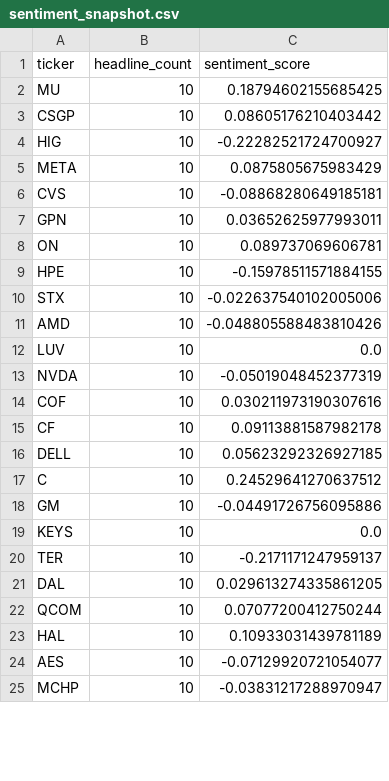
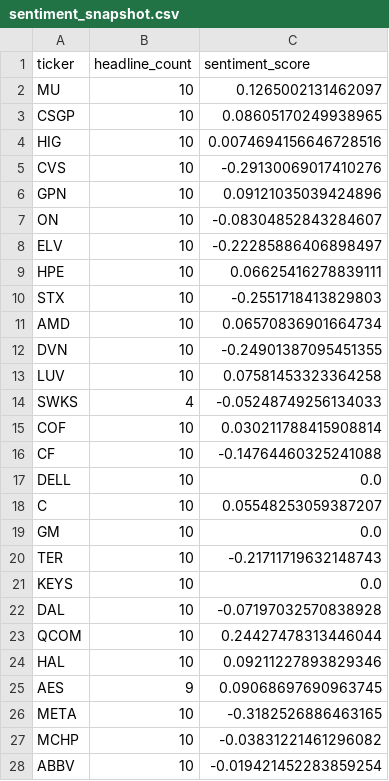
Before and after one commit to isaiahdm792-alt/stock--screener, a CSV file: sentiment_snapshot.csv, drawn as a sheet; only a part is shown; the diff covers the shown part only.

```diff
--- a/sentiment_snapshot.csv
+++ b/sentiment_snapshot.csv
@@ -1,25 +1,28 @@
 ticker,headline_count,sentiment_score
-MU,10,0.18794602155685425
-CSGP,10,0.08605176210403442
-HIG,10,-0.22282521724700927
-META,10,0.0875805675983429
-CVS,10,-0.08868280649185181
-GPN,10,0.03652625977993011
-ON,10,0.089737069606781
-HPE,10,-0.15978511571884155
-STX,10,-0.022637540102005006
-AMD,10,-0.048805588483810426
-LUV,10,0.0
-NVDA,10,-0.05019048452377319
-COF,10,0.030211973190307616
-CF,10,0.09113881587982178
-DELL,10,0.05623292326927185
-C,10,0.24529641270637512
-GM,10,-0.04491726756095886
+MU,10,0.1265002131462097
+CSGP,10,0.08605170249938965
+HIG,10,0.0074694156646728516
+CVS,10,-0.29130069017410276
+GPN,10,0.09121035039424896
+ON,10,-0.08304852843284607
+ELV,10,-0.22285886406898497
+HPE,10,0.06625416278839111
+STX,10,-0.2551718413829803
+AMD,10,0.06570836901664734
+DVN,10,-0.24901387095451355
+LUV,10,0.07581453323364258
+SWKS,4,-0.05248749256134033
+COF,10,0.030211788415908814
+CF,10,-0.14764460325241088
+DELL,10,0.0
+C,10,0.05548253059387207
+GM,10,0.0
+TER,10,-0.21711719632148743
 KEYS,10,0.0
-TER,10,-0.2171171247959137
-DAL,10,0.029613274335861205
-QCOM,10,0.07077200412750244
-HAL,10,0.10933031439781189
-AES,10,-0.07129920721054077
-MCHP,10,-0.03831217288970947
+DAL,10,-0.07197032570838928
+QCOM,10,0.24427478313446044
+HAL,10,0.09211227893829346
+AES,9,0.09068697690963745
+META,10,-0.3182526886463165
+MCHP,10,-0.03831221461296082
+ABBV,10,-0.019421452283859254
```
Also changed, not shown: 1 added row, 4 removed rows and 2 edited cells elsewhere in this file, fundamentals_snapshot.csv, insider_snapshot.csv, 4 other files.
